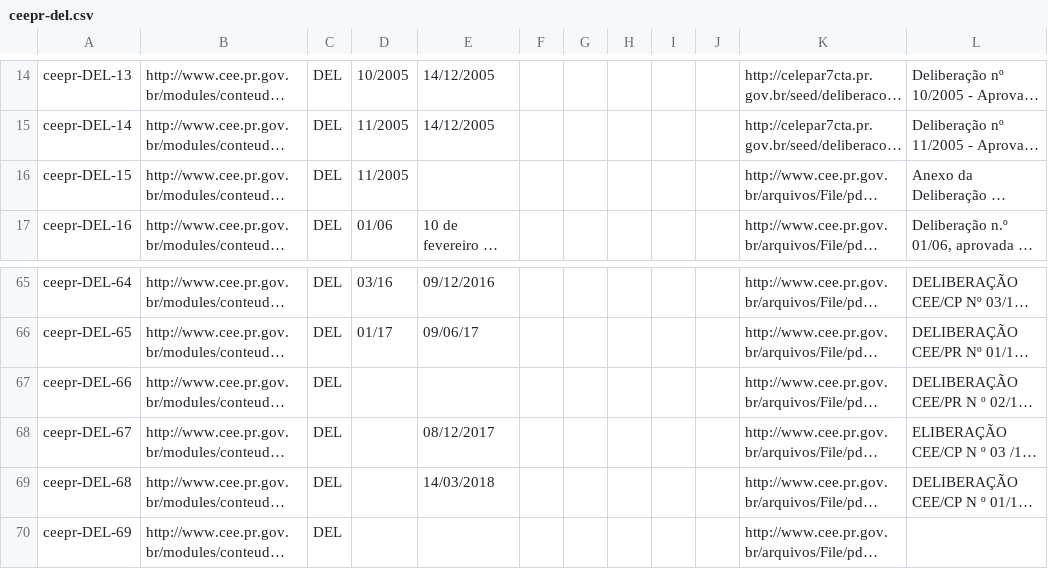
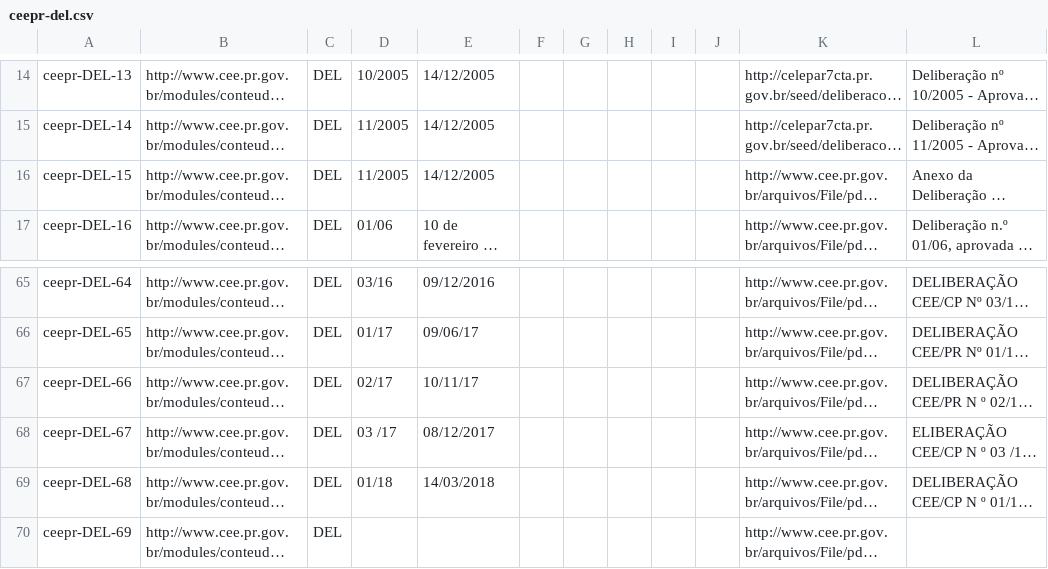
Before and after one commit to thiagok2/normativas-crawlers-etl, a CSV file: etl/csv/ceepr-del.csv, drawn as a sheet; only a part is shown, gaps mark what is left out; long unchanged cells end in …; the diff names each change by its address in the sheet, - before the commit and + after, or states it on an @@ line.

```diff
--- a/etl/csv/ceepr-del.csv
+++ b/etl/csv/ceepr-del.csv
-E16: (empty)
+E16: 14/12/2005
-D67: (empty)
+D67: 02/17
-E67: (empty)
+E67: 10/11/17
-D68: (empty)
+D68: 03 /17
-D69: (empty)
+D69: 01/18
```
Also changed, not shown: etl/csv/ceepr-ead.csv, etl/csv/ceepr-ementario.csv, 8 other files.
